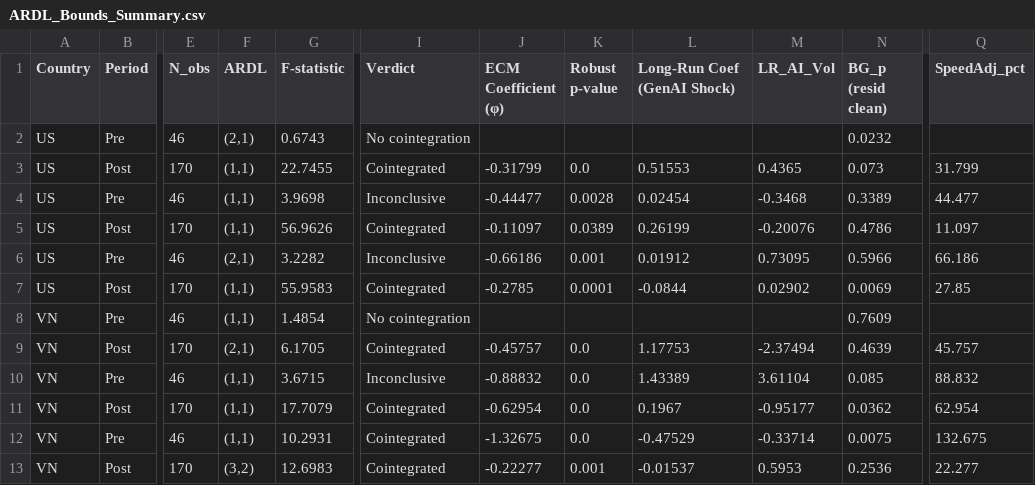
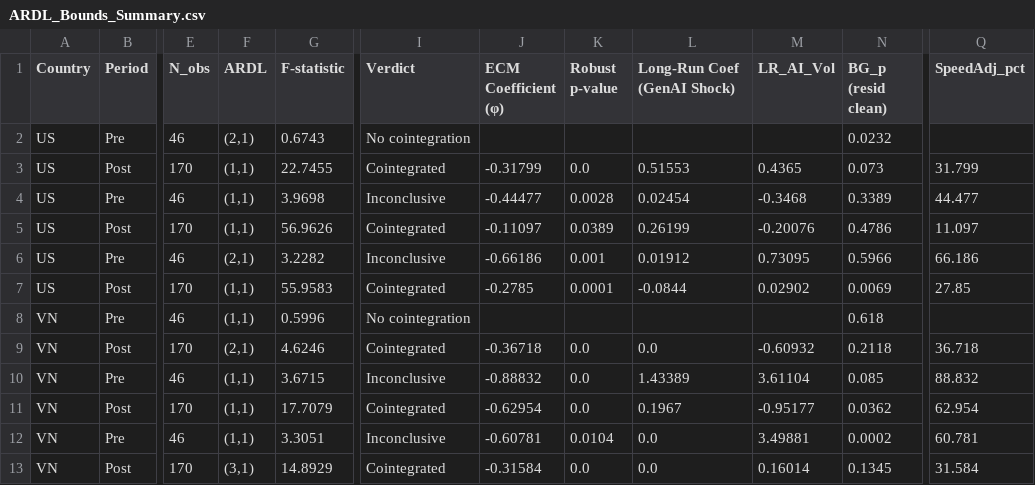
Before and after one commit to manhmanh39/genai-labor-dynamics, a CSV file: data/processed/ardl_outputs/ARDL_Bounds_Summary.csv, drawn as a sheet; only a part is shown, gaps mark what is left out; the diff names each change by its address in the sheet, - before the commit and + after, or states it on an @@ line.

```diff
--- a/data/processed/ardl_outputs/ARDL_Bounds_Summary.csv
+++ b/data/processed/ardl_outputs/ARDL_Bounds_Summary.csv
-G8 (F-statistic): 1.4854
+G8 (F-statistic): 0.5996
-N8 (BG_p (resid clean)): 0.7609
+N8 (BG_p (resid clean)): 0.618
-G9 (F-statistic): 6.1705
+G9 (F-statistic): 4.6246
-J9 (ECM Coefficient (φ)): -0.45757
+J9 (ECM Coefficient (φ)): -0.36718
-L9 (Long-Run Coef (GenAI Shock)): 1.17753
+L9 (Long-Run Coef (GenAI Shock)): 0.0
-M9 (LR_AI_Vol): -2.37494
+M9 (LR_AI_Vol): -0.60932
-N9 (BG_p (resid clean)): 0.4639
+N9 (BG_p (resid clean)): 0.2118
-Q9 (SpeedAdj_pct): 45.757
+Q9 (SpeedAdj_pct): 36.718
-G12 (F-statistic): 10.2931
+G12 (F-statistic): 3.3051
-I12 (Verdict): Cointegrated
+I12 (Verdict): Inconclusive
-J12 (ECM Coefficient (φ)): -1.32675
+J12 (ECM Coefficient (φ)): -0.60781
-K12 (Robust p-value): 0.0
+K12 (Robust p-value): 0.0104
-L12 (Long-Run Coef (GenAI Shock)): -0.47529
+L12 (Long-Run Coef (GenAI Shock)): 0.0
-M12 (LR_AI_Vol): -0.33714
+M12 (LR_AI_Vol): 3.49881
-N12 (BG_p (resid clean)): 0.0075
+N12 (BG_p (resid clean)): 0.0002
-Q12 (SpeedAdj_pct): 132.675
+Q12 (SpeedAdj_pct): 60.781
-F13 (ARDL): (3,2)
+F13 (ARDL): (3,1)
-G13 (F-statistic): 12.6983
+G13 (F-statistic): 14.8929
-J13 (ECM Coefficient (φ)): -0.22277
+J13 (ECM Coefficient (φ)): -0.31584
-K13 (Robust p-value): 0.001
+K13 (Robust p-value): 0.0
-L13 (Long-Run Coef (GenAI Shock)): -0.01537
+L13 (Long-Run Coef (GenAI Shock)): 0.0
-M13 (LR_AI_Vol): 0.5953
+M13 (LR_AI_Vol): 0.16014
-N13 (BG_p (resid clean)): 0.2536
+N13 (BG_p (resid clean)): 0.1345
-Q13 (SpeedAdj_pct): 22.277
+Q13 (SpeedAdj_pct): 31.584
```
Also changed, not shown: data/processed/US_Model_Ready.csv, data/processed/forecast_outputs/Forecast_Summary.csv, 34 other files.
